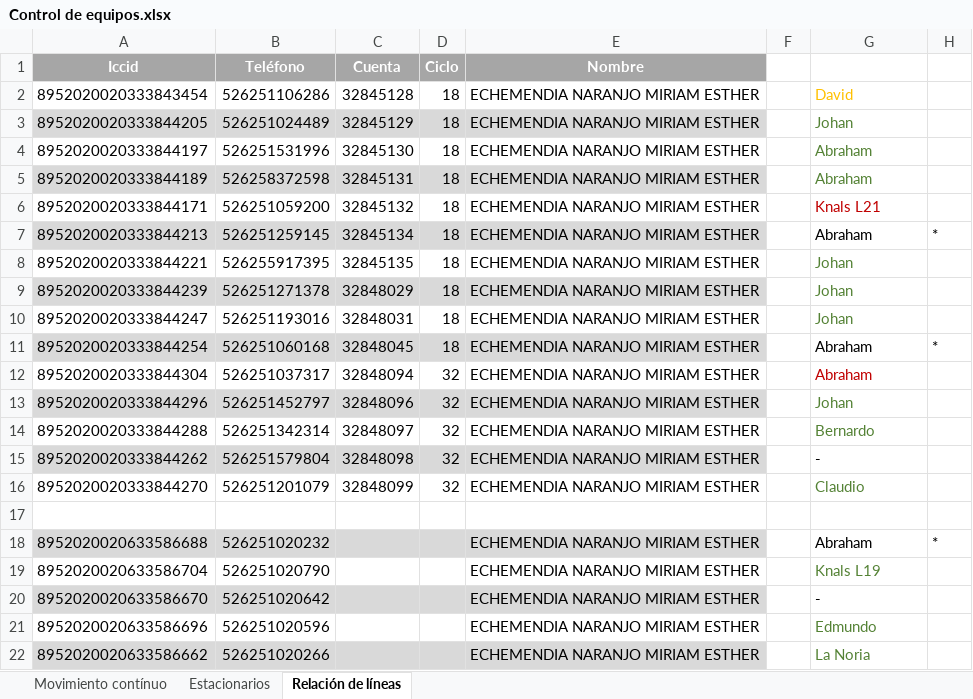
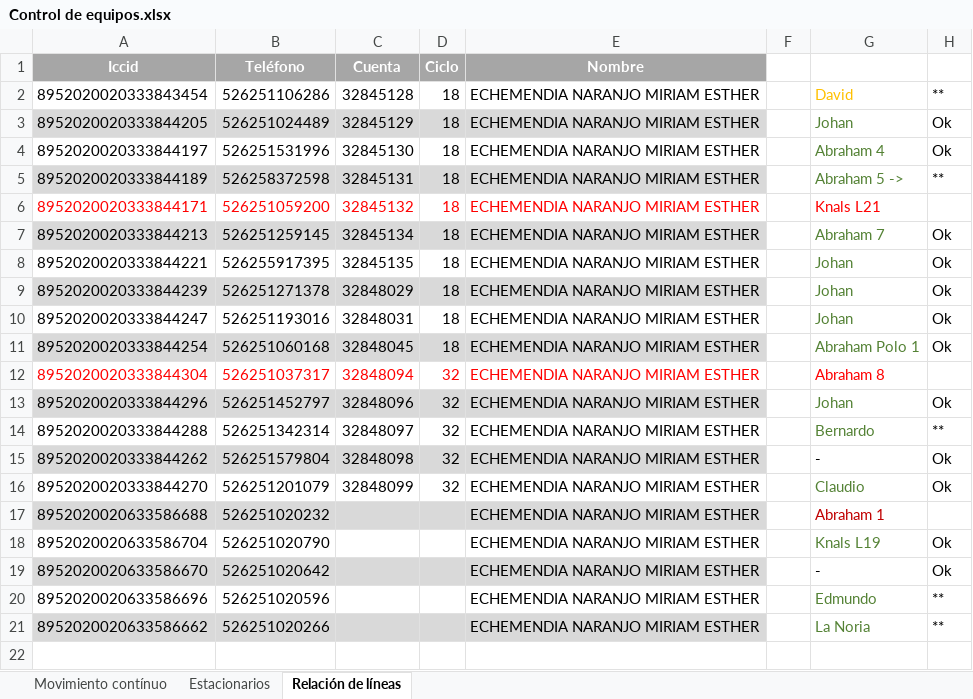
Before and after one commit to dta-labs/dta-agricola, an Excel workbook: Documentación/Empresa/Control de equipos.xlsx, sheet Relación de líneas, drawn as a sheet; values as stored, in another font and other column widths than the file's, no borders; removed rows and columns are numbered as before the commit, all else as after; the diff names each change by its address in the sheet, - before the commit and + after, or states it on an @@ line.

```diff
--- a/Documentación/Empresa/Control de equipos.xlsx (sheet Relación de líneas)
+++ b/Documentación/Empresa/Control de equipos.xlsx (sheet Relación de líneas)
-H2: (empty)
+H2: **
-H3:H4: (empty)
+H3:H4: Ok
-G4: Abraham
+G4: Abraham 4
-G5: Abraham
+G5: Abraham 5 ->
-H5: (empty)
+H5: **
-A6:E6 text colour: black
+A6:E6 text colour: #FF0000
-G6 text colour: #C00000
+G6 text colour: #FF0000
-G7: Abraham
+G7: Abraham 7
-G7 text colour: black
+G7 text colour: #548235
-H7: *
+H7: Ok
-H8:H10: (empty)
+H8:H10: Ok
-G11: Abraham
+G11: Abraham Polo 1
-G11 text colour: black
+G11 text colour: #548235
-H11: *
+H11: Ok
-A12:E12 text colour: black
+A12:E12 text colour: #FF0000
-G12: Abraham
+G12: Abraham 8
-G12 text colour: #C00000
+G12 text colour: #FF0000
-H13: (empty)
+H13: Ok
-H14: (empty)
+H14: **
-H15:H16: (empty)
+H15:H16: Ok
-row 17: (empty)
-G17: Abraham
+G17: Abraham 1
-G17 text colour: black
+G17 text colour: #C00000
-H17: *
+H17: (empty)
-H18:H19: (empty)
+H18:H19: Ok
-H20:H21: (empty)
+H20:H21: **
```
Also changed, not shown: 6 other files.
